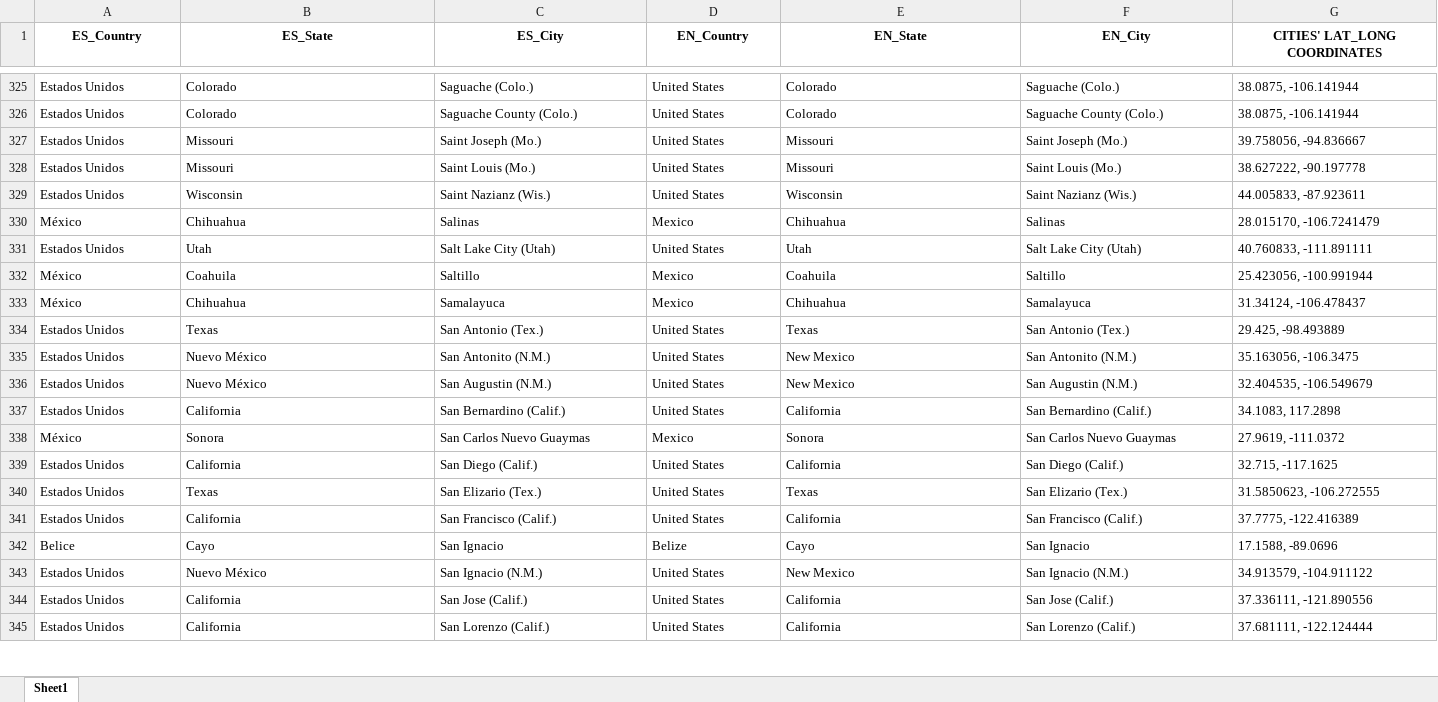
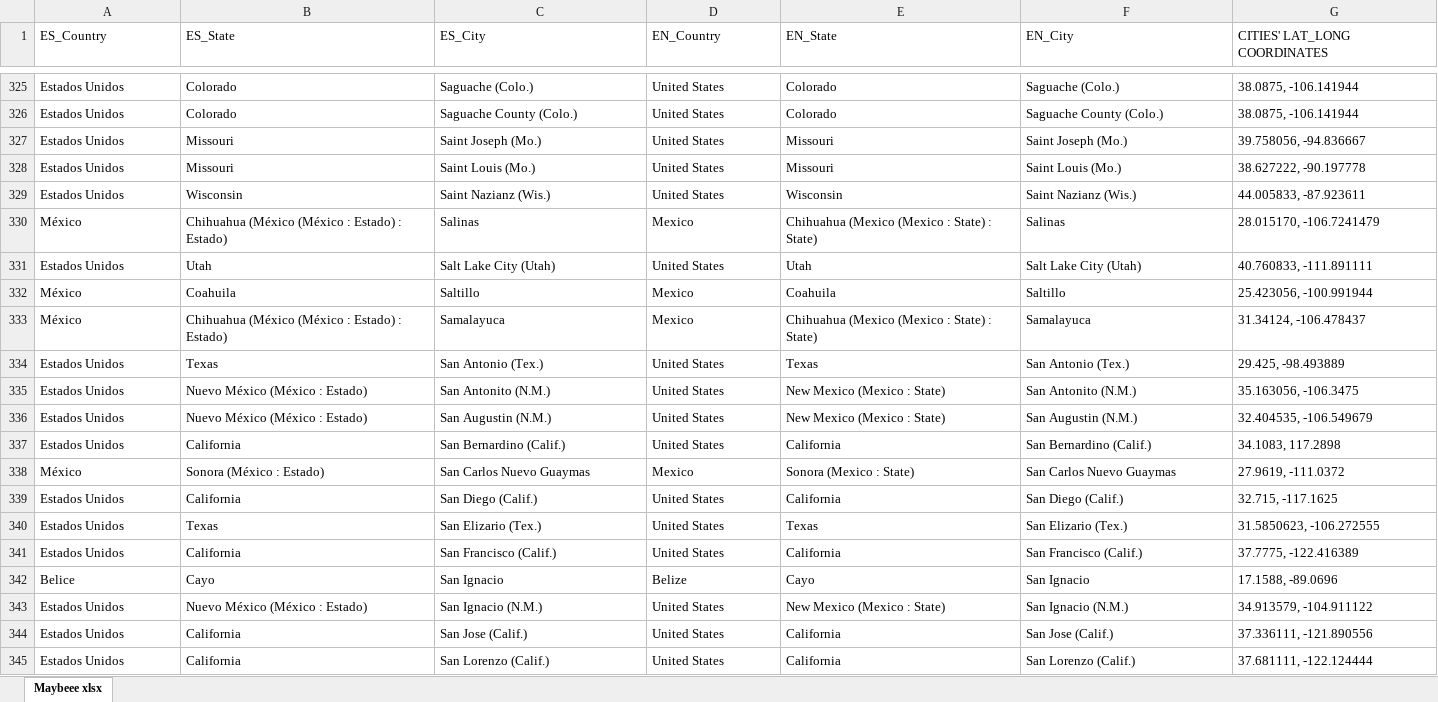
Before and after one commit to shrek2fan/MetadataProject, an Excel workbook: Maybeee.xlsx, sheet Maybeee xlsx, drawn as a sheet; only a part is shown, gaps mark what is left out; values as stored, in another font and other column widths than the file's, no borders; the diff covers the shown part only; the diff names each change by its address in the sheet, - before the commit and + after, or states it on an @@ line.

```diff
--- a/Maybeee.xlsx (sheet Maybeee xlsx)
+++ b/Maybeee.xlsx (sheet Maybeee xlsx)
-sheet tab: Sheet1
+sheet tab: Maybeee xlsx
@@ A1:G1 bold: on → off, alignment: center → left @@
-B330 (ES_State): Chihuahua
+B330 (ES_State): Chihuahua (México (México : Estado) : Estado)
-E330 (EN_State): Chihuahua
+E330 (EN_State): Chihuahua (Mexico (Mexico : State) : State)
-B333 (ES_State): Chihuahua
+B333 (ES_State): Chihuahua (México (México : Estado) : Estado)
-E333 (EN_State): Chihuahua
+E333 (EN_State): Chihuahua (Mexico (Mexico : State) : State)
-B335:B336 (ES_State): Nuevo México
+B335:B336 (ES_State): Nuevo México (México : Estado)
-E335:E336 (EN_State): New Mexico
+E335:E336 (EN_State): New Mexico (Mexico : State)
-B338 (ES_State): Sonora
+B338 (ES_State): Sonora (México : Estado)
-E338 (EN_State): Sonora
+E338 (EN_State): Sonora (Mexico : State)
-B343 (ES_State): Nuevo México
+B343 (ES_State): Nuevo México (México : Estado)
-E343 (EN_State): New Mexico
+E343 (EN_State): New Mexico (Mexico : State)
```
Also changed, not shown: 1 added row, 1 removed row and 287 edited cells elsewhere in this sheet, 13 other files.
